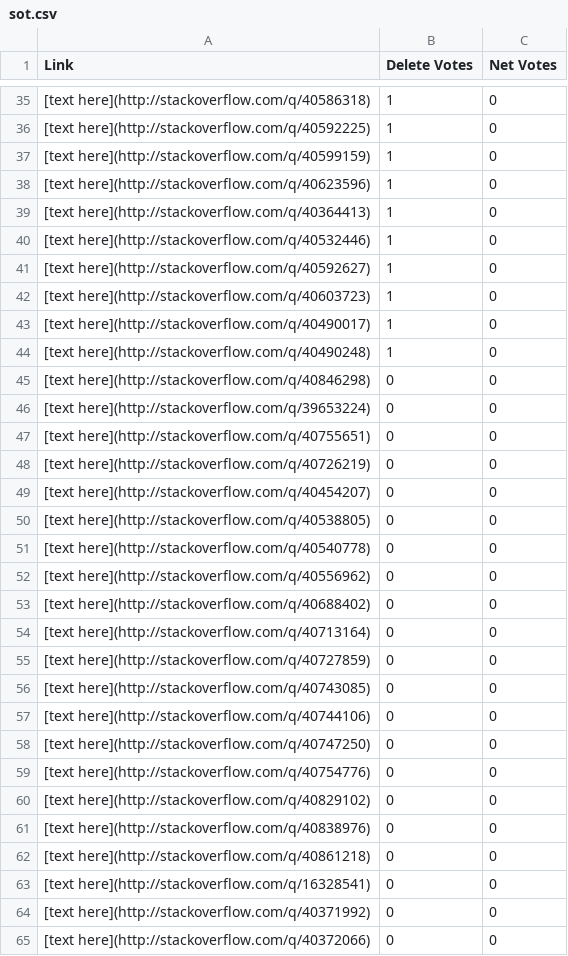
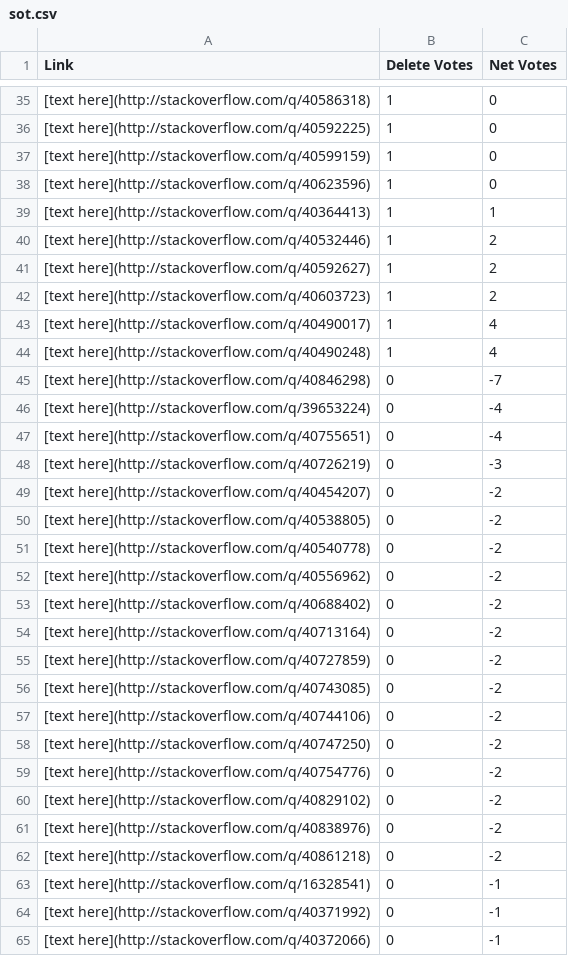
Before and after one commit to drewpierce/accumulo-cluster, a CSV file: sot.csv, drawn as a sheet; only a part is shown, gaps mark what is left out; the diff covers the shown part only.

Commit message:
Update sot.csv

```diff
--- a/sot.csv
+++ b/sot.csv
@@ -38,28 +38,28 @@ Link,Delete Votes,Net Votes
 [text here](http://stackoverflow.com/q/40623596),1,0
-[text here](http://stackoverflow.com/q/40364413),1,0
-[text here](http://stackoverflow.com/q/40532446),1,0
-[text here](http://stackoverflow.com/q/40592627),1,0
-[text here](http://stackoverflow.com/q/40603723),1,0
-[text here](http://stackoverflow.com/q/40490017),1,0
-[text here](http://stackoverflow.com/q/40490248),1,0
-[text here](http://stackoverflow.com/q/40846298),0,0
-[text here](http://stackoverflow.com/q/39653224),0,0
-[text here](http://stackoverflow.com/q/40755651),0,0
-[text here](http://stackoverflow.com/q/40726219),0,0
-[text here](http://stackoverflow.com/q/40454207),0,0
-[text here](http://stackoverflow.com/q/40538805),0,0
-[text here](http://stackoverflow.com/q/40540778),0,0
-[text here](http://stackoverflow.com/q/40556962),0,0
-[text here](http://stackoverflow.com/q/40688402),0,0
-[text here](http://stackoverflow.com/q/40713164),0,0
-[text here](http://stackoverflow.com/q/40727859),0,0
-[text here](http://stackoverflow.com/q/40743085),0,0
-[text here](http://stackoverflow.com/q/40744106),0,0
-[text here](http://stackoverflow.com/q/40747250),0,0
-[text here](http://stackoverflow.com/q/40754776),0,0
-[text here](http://stackoverflow.com/q/40829102),0,0
-[text here](http://stackoverflow.com/q/40838976),0,0
-[text here](http://stackoverflow.com/q/40861218),0,0
-[text here](http://stackoverflow.com/q/16328541),0,0
-[text here](http://stackoverflow.com/q/40371992),0,0
-[text here](http://stackoverflow.com/q/40372066),0,0
+[text here](http://stackoverflow.com/q/40364413),1,1
+[text here](http://stackoverflow.com/q/40532446),1,2
+[text here](http://stackoverflow.com/q/40592627),1,2
+[text here](http://stackoverflow.com/q/40603723),1,2
+[text here](http://stackoverflow.com/q/40490017),1,4
+[text here](http://stackoverflow.com/q/40490248),1,4
+[text here](http://stackoverflow.com/q/40846298),0,-7
+[text here](http://stackoverflow.com/q/39653224),0,-4
+[text here](http://stackoverflow.com/q/40755651),0,-4
+[text here](http://stackoverflow.com/q/40726219),0,-3
+[text here](http://stackoverflow.com/q/40454207),0,-2
+[text here](http://stackoverflow.com/q/40538805),0,-2
+[text here](http://stackoverflow.com/q/40540778),0,-2
+[text here](http://stackoverflow.com/q/40556962),0,-2
+[text here](http://stackoverflow.com/q/40688402),0,-2
+[text here](http://stackoverflow.com/q/40713164),0,-2
+[text here](http://stackoverflow.com/q/40727859),0,-2
+[text here](http://stackoverflow.com/q/40743085),0,-2
+[text here](http://stackoverflow.com/q/40744106),0,-2
+[text here](http://stackoverflow.com/q/40747250),0,-2
+[text here](http://stackoverflow.com/q/40754776),0,-2
+[text here](http://stackoverflow.com/q/40829102),0,-2
+[text here](http://stackoverflow.com/q/40838976),0,-2
+[text here](http://stackoverflow.com/q/40861218),0,-2
+[text here](http://stackoverflow.com/q/16328541),0,-1
+[text here](http://stackoverflow.com/q/40371992),0,-1
+[text here](http://stackoverflow.com/q/40372066),0,-1
```
Also changed, not shown: 95 edited cells elsewhere in this file.
